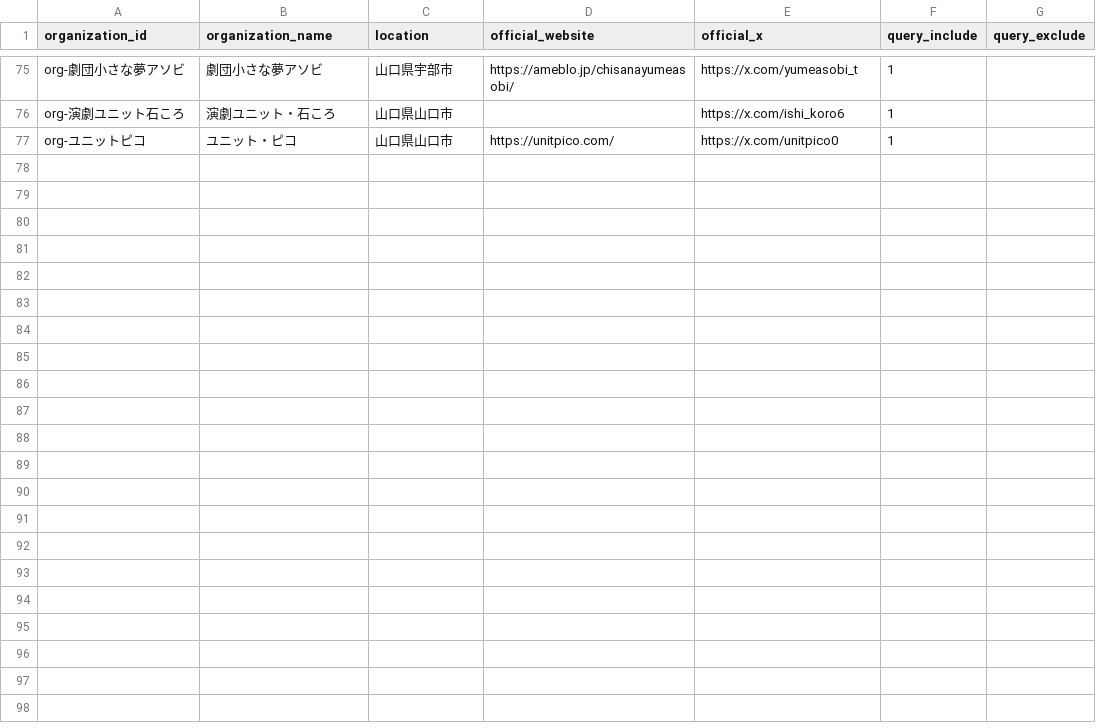
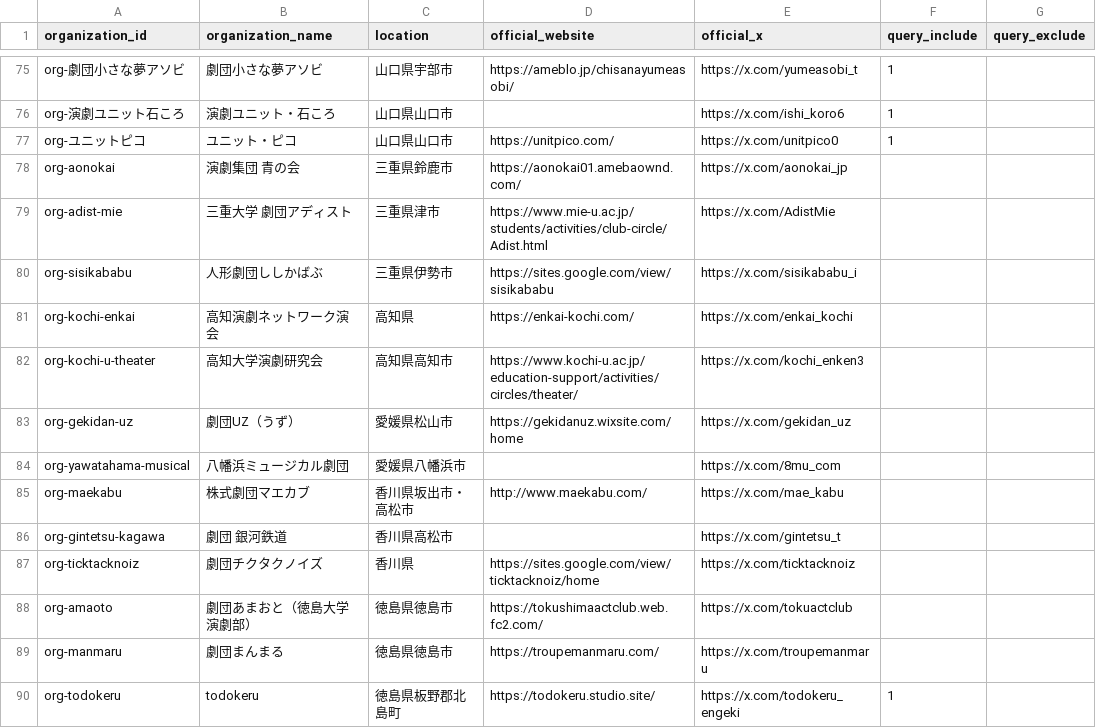
Before and after one commit to nytsukouta/fetch_x_posts_browser, a CSV file: data/output/organization_master.csv, drawn as a sheet; only a part is shown, gaps mark what is left out.

Commit message:
feat: add Mie and Shikoku theater organizations

```diff
--- a/data/output/organization_master.csv
+++ b/data/output/organization_master.csv
@@ -77 +77,14 @@ org-演劇ユニット石ころ,演劇ユニット・石ころ,山口県山口
 org-ユニットピコ,ユニット・ピコ,山口県山口市,https://unitpico.com/,https://x.com/unitpico0,1,
+org-aonokai,演劇集団 青の会,三重県鈴鹿市,https://aonokai01.amebaownd.com/,https://x.com/aonokai_jp,,
+org-adist-mie,三重大学 劇団アディスト,三重県津市,https://www.mie-u.ac.jp/students/activities/club-circle/Adist.html,https://x.com/AdistMie,,
+org-sisikababu,人形劇団ししかばぶ,三重県伊勢市,https://sites.google.com/view/sisikababu,https://x.com/sisikababu_i,,
+org-kochi-enkai,高知演劇ネットワーク演会,高知県,https://enkai-kochi.com/,https://x.com/enkai_kochi,,
+org-kochi-u-theater,高知大学演劇研究会,高知県高知市,https://www.kochi-u.ac.jp/education-support/activities/circles/theater/,https://x.com/kochi_enken3,,
+org-gekidan-uz,劇団UZ（うず）,愛媛県松山市,https://gekidanuz.wixsite.com/home,https://x.com/gekidan_uz,,
+org-yawatahama-musical,八幡浜ミュージカル劇団,愛媛県八幡浜市,,https://x.com/8mu_com,,
+org-maekabu,株式劇団マエカブ,香川県坂出市・高松市,http://www.maekabu.com/,https://x.com/mae_kabu,,
+org-gintetsu-kagawa,劇団 銀河鉄道,香川県高松市,,https://x.com/gintetsu_t,,
+org-ticktacknoiz,劇団チクタクノイズ,香川県,https://sites.google.com/view/ticktacknoiz/home,https://x.com/ticktacknoiz,,
+org-amaoto,劇団あまおと（徳島大学演劇部）,徳島県徳島市,https://tokushimaactclub.web.fc2.com/,https://x.com/tokuactclub,,
+org-manmaru,劇団まんまる,徳島県徳島市,https://troupemanmaru.com/,https://x.com/troupemanmaru,,
+org-todokeru,todokeru,徳島県板野郡北島町,https://todokeru.studio.site/,https://x.com/todokeru_engeki,1,
```
Also changed, not shown: 2 other files.
